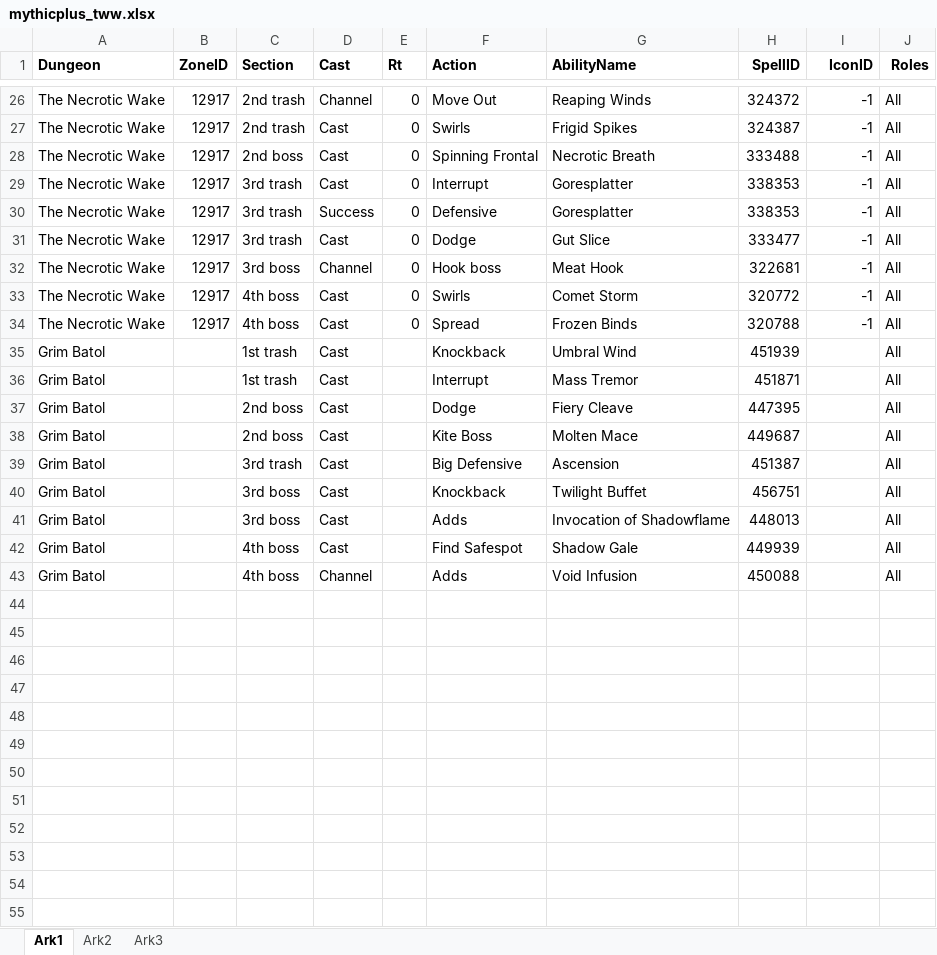
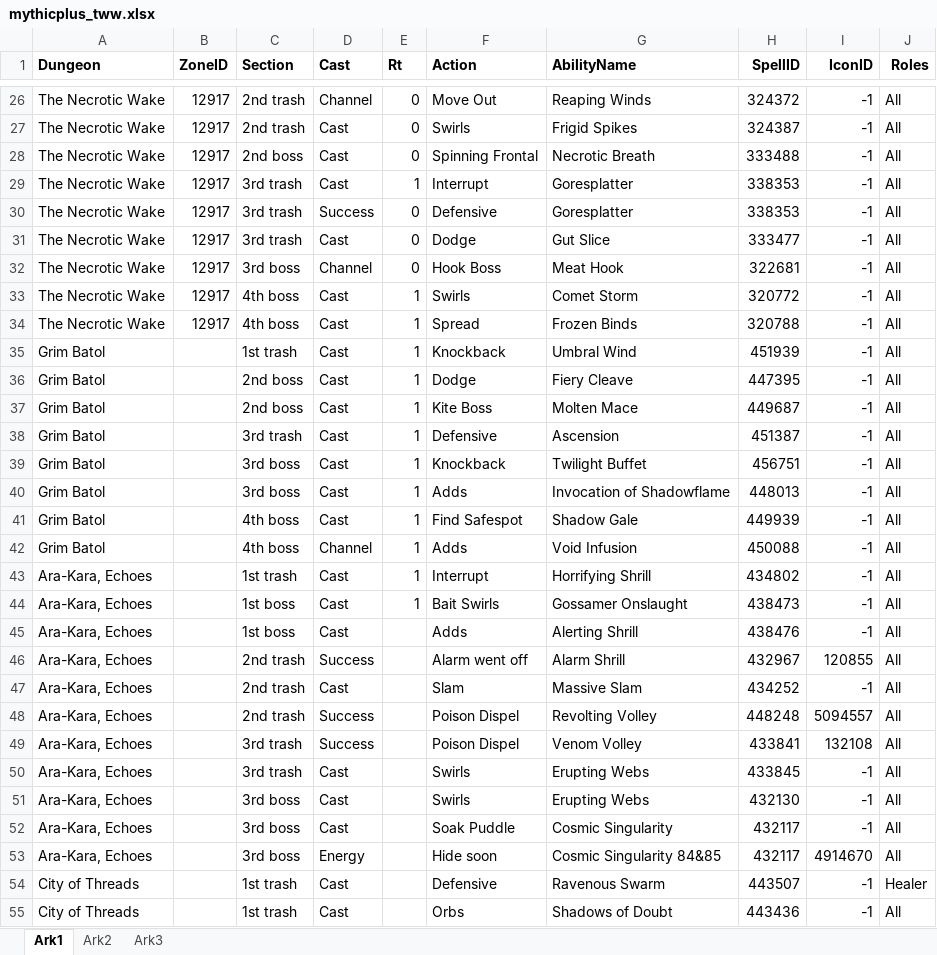
Before and after one commit to JonatanRasmussen/wow_mythicplus_say, an Excel workbook: final_output/mythicplus_tww.xlsx, sheet Ark1, drawn as a sheet; only a part is shown, gaps mark what is left out; values as stored, in another font and other column widths than the file's, no borders; removed rows and columns are numbered as before the commit, all else as after; the diff covers the shown part only; the diff names each change by its address in the sheet, - before the commit and + after, or states it on an @@ line.

Commit message:
I cooked up some deadly spells analysis stuff

```diff
--- a/final_output/mythicplus_tww.xlsx (sheet Ark1)
+++ b/final_output/mythicplus_tww.xlsx (sheet Ark1)
-E29 (Rt): 0
+E29 (Rt): 1
-F32 (Action): Hook boss
+F32 (Action): Hook Boss
-E33:E34 (Rt): 0
+E33:E34 (Rt): 1
-E35 (Rt): (empty)
+E35 (Rt): 1
-I35 (IconID): (empty)
+I35 (IconID): -1
-row 36: Grim Batol |  | 1st trash | Cast |  | Interrupt | Mass Tremor | 451871 |  | All
-E36:E42 (Rt): (empty)
+E36:E42 (Rt): 1
-I36:I42 (IconID): (empty)
+I36:I42 (IconID): -1
-F38 (Action): Big Defensive
+F38 (Action): Defensive
+row 43: Ara-Kara, Echoes |  | 1st trash | Cast | 1 | Interrupt | Horrifying Shrill | 434802 | -1 | All
+row 44: Ara-Kara, Echoes |  | 1st boss | Cast | 1 | Bait Swirls | Gossamer Onslaught | 438473 | -1 | All
+row 45: Ara-Kara, Echoes |  | 1st boss | Cast |  | Adds | Alerting Shrill | 438476 | -1 | All
+row 46: Ara-Kara, Echoes |  | 2nd trash | Success |  | Alarm went off | Alarm Shrill | 432967 | 120855 | All
+row 47: Ara-Kara, Echoes |  | 2nd trash | Cast |  | Slam | Massive Slam | 434252 | -1 | All
+row 48: Ara-Kara, Echoes |  | 2nd trash | Success |  | Poison Dispel | Revolting Volley | 448248 | 5094557 | All
+row 49: Ara-Kara, Echoes |  | 3rd trash | Success |  | Poison Dispel | Venom Volley | 433841 | 132108 | All
+row 50: Ara-Kara, Echoes |  | 3rd trash | Cast |  | Swirls | Erupting Webs | 433845 | -1 | All
+row 51: Ara-Kara, Echoes |  | 3rd boss | Cast |  | Swirls | Erupting Webs | 432130 | -1 | All
+row 52: Ara-Kara, Echoes |  | 3rd boss | Cast |  | Soak Puddle | Cosmic Singularity | 432117 | -1 | All
+row 53: Ara-Kara, Echoes |  | 3rd boss | Energy |  | Hide soon | Cosmic Singularity 84&85 | 432117 | 4914670 | All
+row 54: City of Threads |  | 1st trash | Cast |  | Defensive | Ravenous Swarm | 443507 | -1 | Healer
+row 55: City of Threads |  | 1st trash | Cast |  | Orbs | Shadows of Doubt | 443436 | -1 | All
```
Also changed, not shown: 44 added rows, 2 removed rows and 20 edited cells elsewhere in this sheet, 15 other files.
